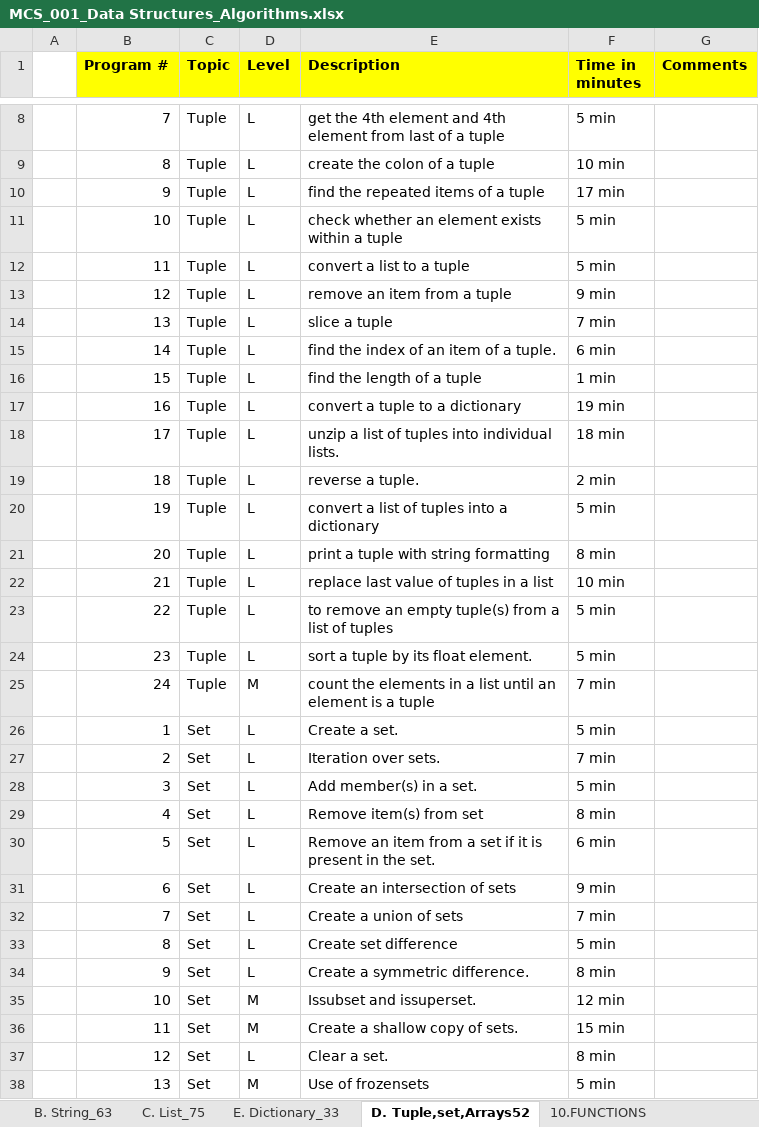
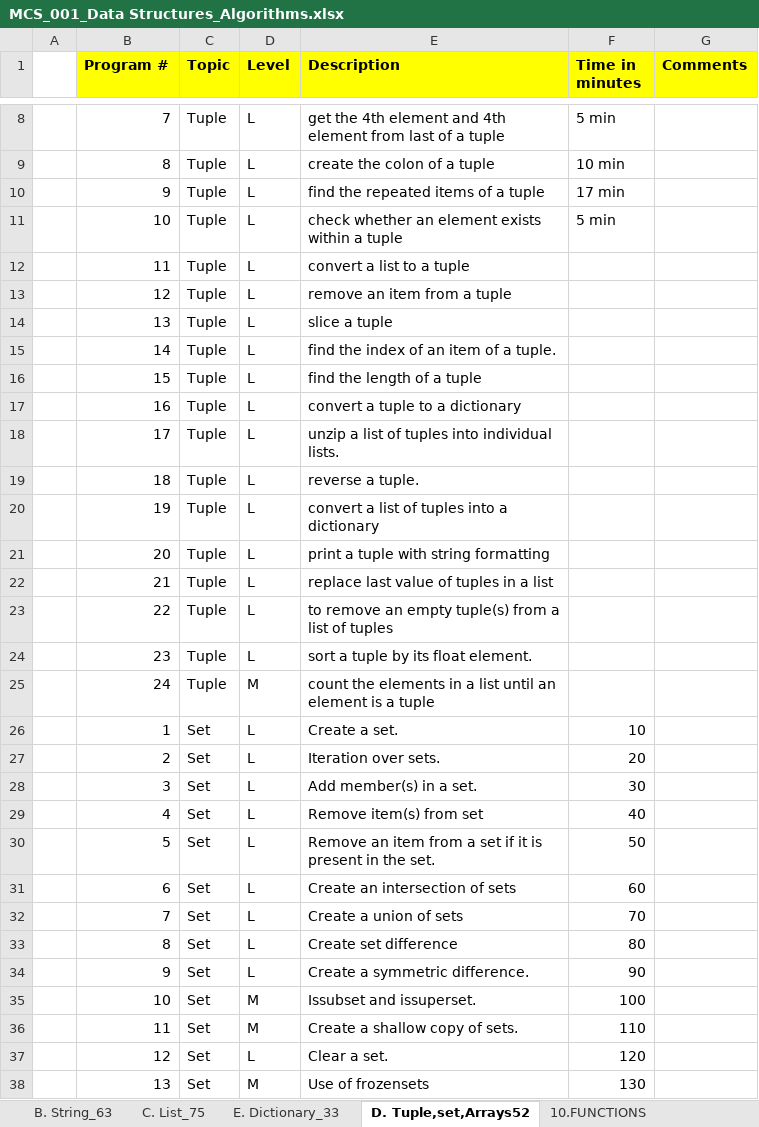
Before and after one commit to alihussainmcs/MCS-Corepython, an Excel workbook: 00_assignment/0. Data structures programs/MCS_001_Data Structures_Algorithms.xlsx, sheet D. Tuple,set,Arrays52, drawn as a sheet; only a part is shown, gaps mark what is left out; values as stored, in another font and other column widths than the file's, no borders; the diff covers the shown part only; the diff names each change by its address in the sheet, - before the commit and + after, or states it on an @@ line.

```diff
--- a/00_assignment/0. Data structures programs/MCS_001_Data Structures_Algorithms.xlsx (sheet D. Tuple,set,Arrays52)
+++ b/00_assignment/0. Data structures programs/MCS_001_Data Structures_Algorithms.xlsx (sheet D. Tuple,set,Arrays52)
-F12 (Time in minutes): 5 min
+F12 (Time in minutes): (empty)
-F13 (Time in minutes): 9 min
+F13 (Time in minutes): (empty)
-F14 (Time in minutes): 7 min
+F14 (Time in minutes): (empty)
-F15 (Time in minutes): 6 min
+F15 (Time in minutes): (empty)
-F16 (Time in minutes): 1 min
+F16 (Time in minutes): (empty)
-F17 (Time in minutes): 19 min
+F17 (Time in minutes): (empty)
-F18 (Time in minutes): 18 min
+F18 (Time in minutes): (empty)
-F19 (Time in minutes): 2 min
+F19 (Time in minutes): (empty)
-F20 (Time in minutes): 5 min
+F20 (Time in minutes): (empty)
-F21 (Time in minutes): 8 min
+F21 (Time in minutes): (empty)
-F22 (Time in minutes): 10 min
+F22 (Time in minutes): (empty)
-F23:F24 (Time in minutes): 5 min
+F23:F24 (Time in minutes): (empty)
-F25 (Time in minutes): 7 min
+F25 (Time in minutes): (empty)
-F26 (Time in minutes): 5 min
+F26 (Time in minutes): 10
-F27 (Time in minutes): 7 min
+F27 (Time in minutes): 20
-F28 (Time in minutes): 5 min
+F28 (Time in minutes): 30
-F29 (Time in minutes): 8 min
+F29 (Time in minutes): 40
-F30 (Time in minutes): 6 min
+F30 (Time in minutes): 50
-F31 (Time in minutes): 9 min
+F31 (Time in minutes): 60
-F32 (Time in minutes): 7 min
+F32 (Time in minutes): 70
-F33 (Time in minutes): 5 min
+F33 (Time in minutes): 80
-F34 (Time in minutes): 8 min
+F34 (Time in minutes): 90
-F35 (Time in minutes): 12 min
+F35 (Time in minutes): 100
-F36 (Time in minutes): 15 min
+F36 (Time in minutes): 110
-F37 (Time in minutes): 8 min
+F37 (Time in minutes): 120
-F38 (Time in minutes): 5 min
+F38 (Time in minutes): 130
```
Also changed, not shown: 15 edited cells elsewhere in this sheet, sheet C. List_75, sheet E. Dictionary_33, 1 other file.
